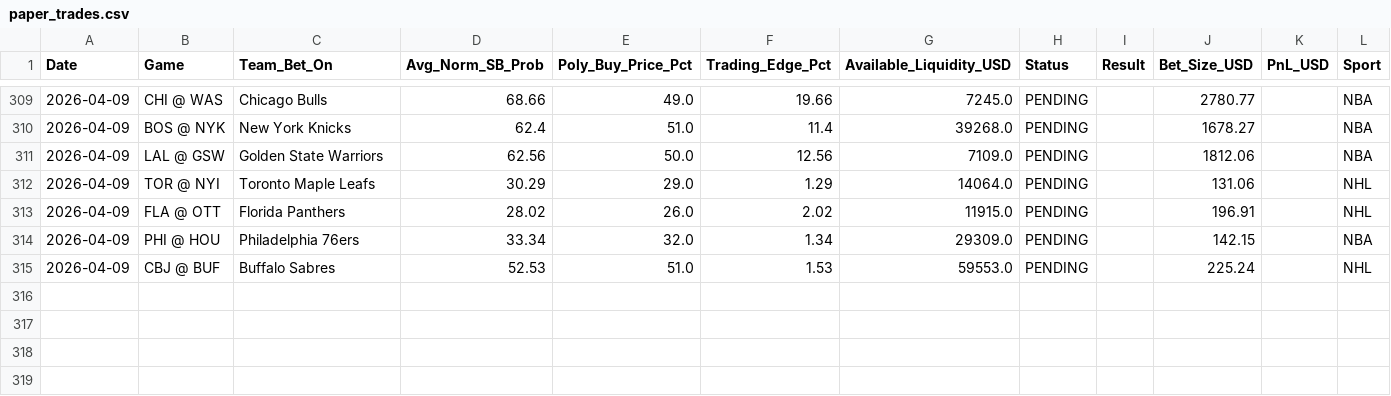
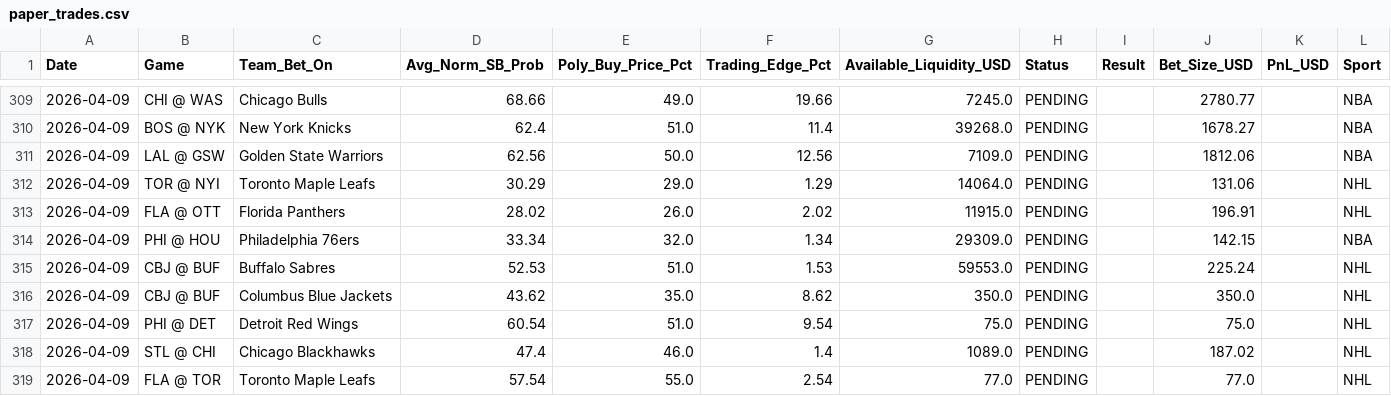
Before and after one commit to pmatorras/poly-bot, a CSV file: data/paper_trades.csv, drawn as a sheet; only a part is shown, gaps mark what is left out.

```diff
--- a/data/paper_trades.csv
+++ b/data/paper_trades.csv
@@ -315 +315,5 @@ Date,Game,Team_Bet_On,Avg_Norm_SB_Prob,Poly_Buy_Price_Pct,Trading_Edge_Pct,Avail
 2026-04-09,CBJ @ BUF,Buffalo Sabres,52.53,51.0,1.53,59553.0,PENDING,,225.24,,NHL
+2026-04-09,CBJ @ BUF,Columbus Blue Jackets,43.62,35.0,8.62,350.0,PENDING,,350.0,,NHL
+2026-04-09,PHI @ DET,Detroit Red Wings,60.54,51.0,9.54,75.0,PENDING,,75.0,,NHL
+2026-04-09,STL @ CHI,Chicago Blackhawks,47.4,46.0,1.4,1089.0,PENDING,,187.02,,NHL
+2026-04-09,FLA @ TOR,Toronto Maple Leafs,57.54,55.0,2.54,77.0,PENDING,,77.0,,NHL
```
